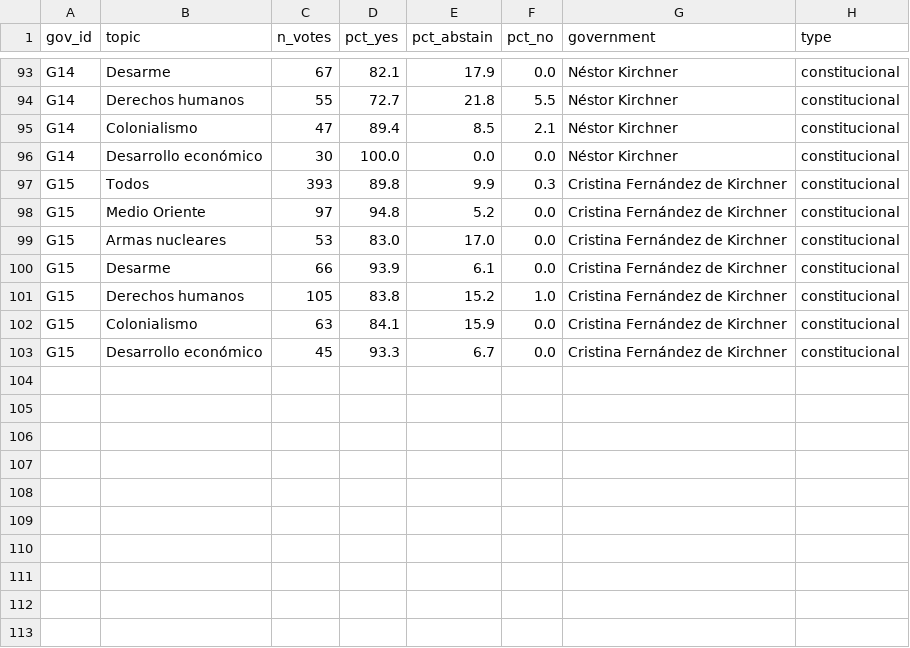
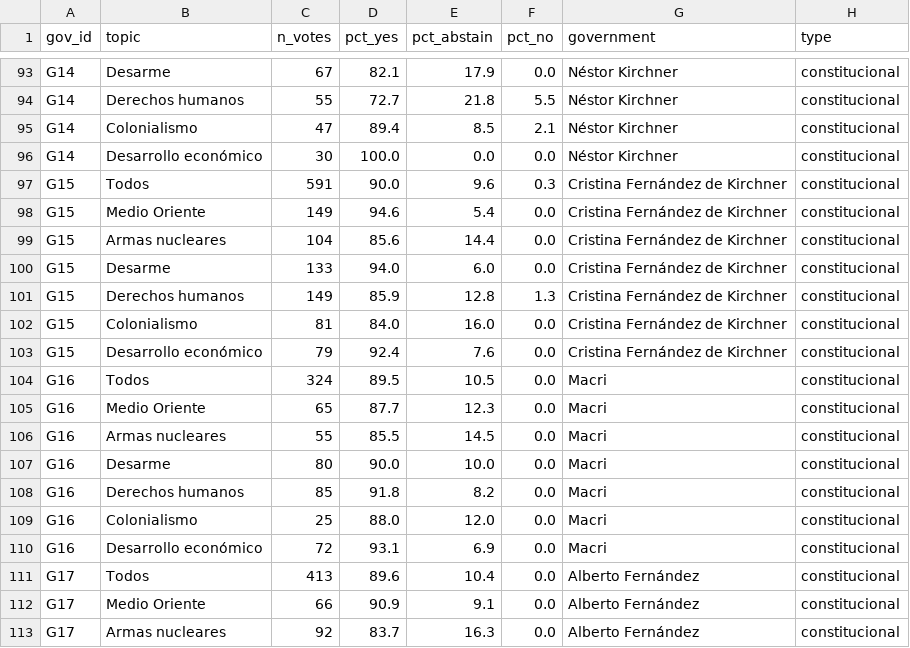
Before and after one commit to martinparatz/votaciones-agnu, a CSV file: data/processed/argentina_by_government_votes.csv, drawn as a sheet; only a part is shown, gaps mark what is left out; the diff covers the shown part only.

```diff
--- a/data/processed/argentina_by_government_votes.csv
+++ b/data/processed/argentina_by_government_votes.csv
@@ -96,8 +96,18 @@ G14,Colonialismo,47,89.4,8.5,2.1,Néstor Kirchner,constitucional
 G14,Desarrollo económico,30,100.0,0.0,0.0,Néstor Kirchner,constitucional
-G15,Todos,393,89.8,9.9,0.3,Cristina Fernández de Kirchner,constitucional
-G15,Medio Oriente,97,94.8,5.2,0.0,Cristina Fernández de Kirchner,constitucional
-G15,Armas nucleares,53,83.0,17.0,0.0,Cristina Fernández de Kirchner,constitucional
-G15,Desarme,66,93.9,6.1,0.0,Cristina Fernández de Kirchner,constitucional
-G15,Derechos humanos,105,83.8,15.2,1.0,Cristina Fernández de Kirchner,constitucional
-G15,Colonialismo,63,84.1,15.9,0.0,Cristina Fernández de Kirchner,constitucional
-G15,Desarrollo económico,45,93.3,6.7,0.0,Cristina Fernández de Kirchner,constitucional
+G15,Todos,591,90.0,9.6,0.3,Cristina Fernández de Kirchner,constitucional
+G15,Medio Oriente,149,94.6,5.4,0.0,Cristina Fernández de Kirchner,constitucional
+G15,Armas nucleares,104,85.6,14.4,0.0,Cristina Fernández de Kirchner,constitucional
+G15,Desarme,133,94.0,6.0,0.0,Cristina Fernández de Kirchner,constitucional
+G15,Derechos humanos,149,85.9,12.8,1.3,Cristina Fernández de Kirchner,constitucional
+G15,Colonialismo,81,84.0,16.0,0.0,Cristina Fernández de Kirchner,constitucional
+G15,Desarrollo económico,79,92.4,7.6,0.0,Cristina Fernández de Kirchner,constitucional
+G16,Todos,324,89.5,10.5,0.0,Macri,constitucional
+G16,Medio Oriente,65,87.7,12.3,0.0,Macri,constitucional
+G16,Armas nucleares,55,85.5,14.5,0.0,Macri,constitucional
+G16,Desarme,80,90.0,10.0,0.0,Macri,constitucional
+G16,Derechos humanos,85,91.8,8.2,0.0,Macri,constitucional
+G16,Colonialismo,25,88.0,12.0,0.0,Macri,constitucional
+G16,Desarrollo económico,72,93.1,6.9,0.0,Macri,constitucional
+G17,Todos,413,89.6,10.4,0.0,Alberto Fernández,constitucional
+G17,Medio Oriente,66,90.9,9.1,0.0,Alberto Fernández,constitucional
+G17,Armas nucleares,92,83.7,16.3,0.0,Alberto Fernández,constitucional
```
Also changed, not shown: 11 added rows elsewhere in this file, data/processed/argentina_by_government_agreement.csv, data/processed/argentina_ideal_points.csv, 22 other files.
